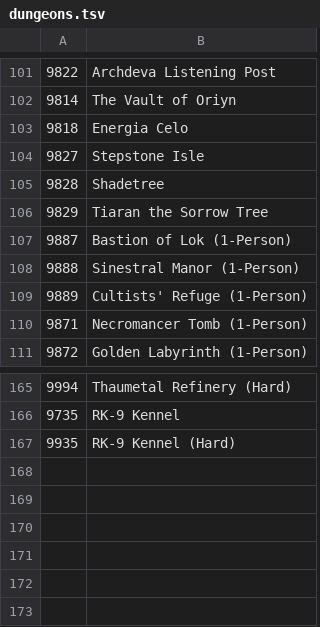
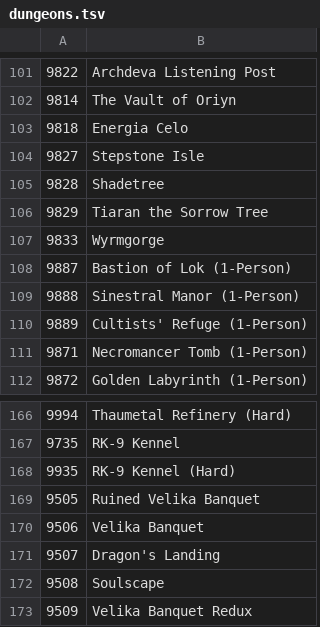
Before and after one commit to foglio1024/tera-custom-cooldowns, a TSV file: TCC.Core/resources/data/dungeons.tsv, drawn as a sheet; only a part is shown, gaps mark what is left out.

```diff
--- a/TCC.Core/resources/data/dungeons.tsv
+++ b/TCC.Core/resources/data/dungeons.tsv
@@ -106,2 +106,3 @@
 9829	Tiaran the Sorrow Tree
+9833	Wyrmgorge
 9887	Bastion of Lok (1-Person)
@@ -167 +168,6 @@
 9935	RK-9 Kennel (Hard)
+9505	Ruined Velika Banquet
+9506	Velika Banquet
+9507	Dragon's Landing
+9508	Soulscape
+9509	Velika Banquet Redux
```
Also changed, not shown: TCC.Core/resources/data/achievements.tsv, 2 other files.
